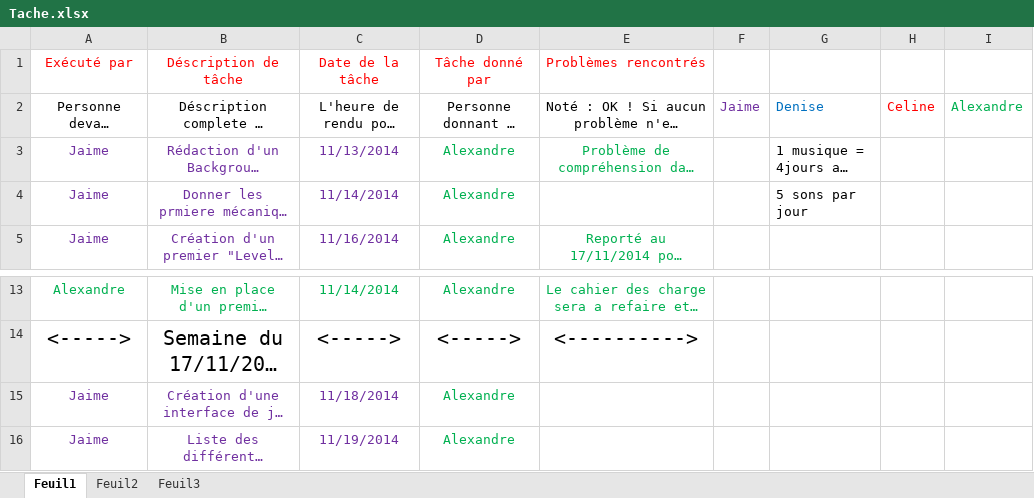
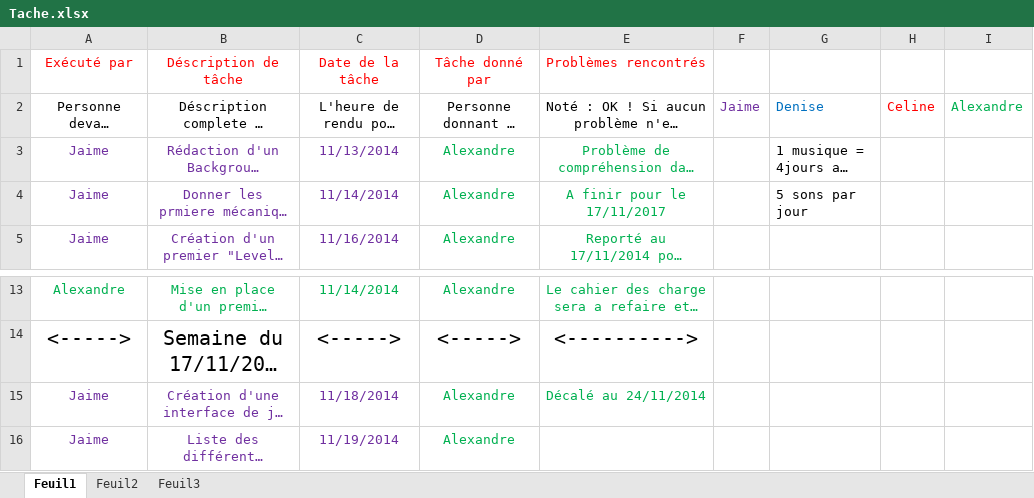
Before and after one commit to Loriin/Groom, an Excel workbook: Doc/Tache.xlsx, sheet Feuil1, drawn as a sheet; only a part is shown, gaps mark what is left out; long unchanged cells end in …; values as stored, in another font and other column widths than the file's, no borders; the diff names each change by its address in the sheet, - before the commit and + after, or states it on an @@ line.

Commit message:
MaJ Taches et recrutement

```diff
--- a/Doc/Tache.xlsx (sheet Feuil1)
+++ b/Doc/Tache.xlsx (sheet Feuil1)
-E4 (Problèmes rencontrés): (empty)
+E4 (Problèmes rencontrés): A finir pour le 17/11/2017
-E15 (Problèmes rencontrés): (empty)
+E15 (Problèmes rencontrés): Décalé au 24/11/2014
```
Also changed, not shown: 2 other files.
